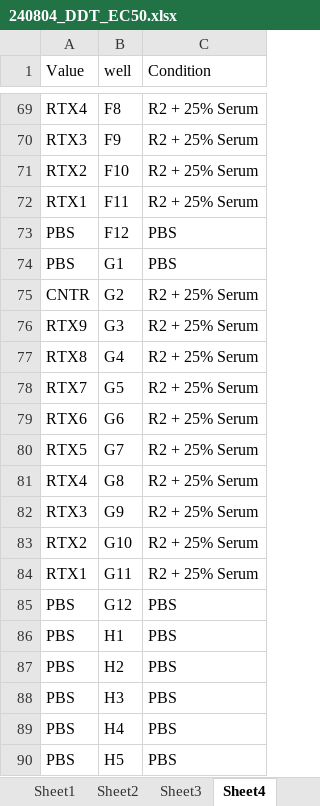
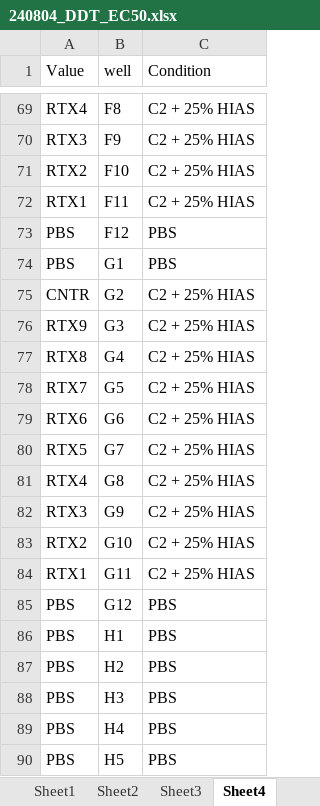
Before and after one commit to Kalloom6/Lab-Notebook, an Excel workbook: Data/Drug Dilution Tables/240804_DDT_EC50.xlsx, sheet Sheet4, drawn as a sheet; only a part is shown, gaps mark what is left out; values as stored, in another font and other column widths than the file's, no borders; the diff covers the shown part only; the diff names each change by its address in the sheet, - before the commit and + after, or states it on an @@ line.

```diff
--- a/Data/Drug Dilution Tables/240804_DDT_EC50.xlsx (sheet Sheet4)
+++ b/Data/Drug Dilution Tables/240804_DDT_EC50.xlsx (sheet Sheet4)
-C69:C72 (Condition): R2 + 25% Serum
+C69:C72 (Condition): C2 + 25% HIAS
-C75:C84 (Condition): R2 + 25% Serum
+C75:C84 (Condition): C2 + 25% HIAS
```
Also changed, not shown: 46 edited cells elsewhere in this sheet, other sheet tabs, 6 other files.
